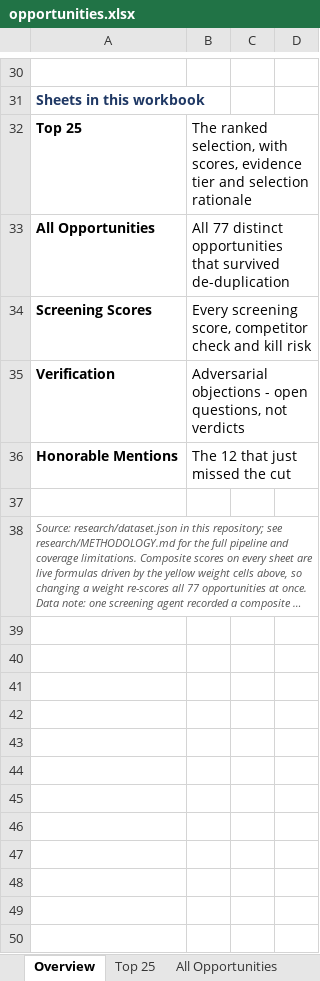
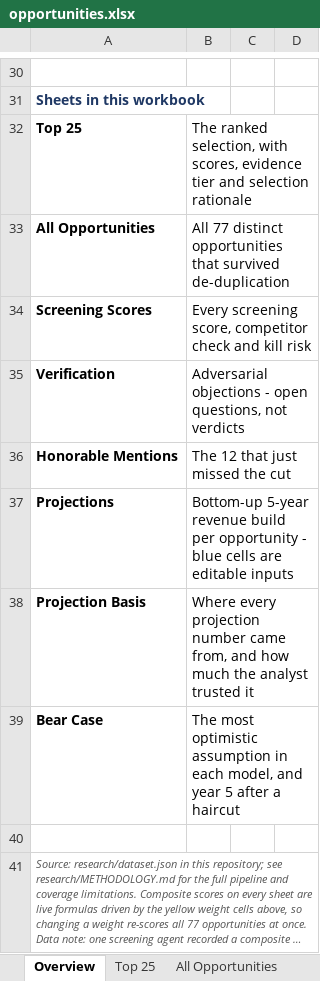
Before and after one commit to kirkwarren/CI_Test, an Excel workbook: research/opportunities.xlsx, sheet Overview, drawn as a sheet; only a part is shown, gaps mark what is left out; long unchanged cells end in …; values as stored, in another font and other column widths than the file's, no borders; the diff names each change by its address in the sheet, - before the commit and + after, or states it on an @@ line.

```diff
--- a/research/opportunities.xlsx (sheet Overview)
+++ b/research/opportunities.xlsx (sheet Overview)
+row 37: Projections | Bottom-up 5-year revenue build per opportunity - blue cells are editable inputs
+row 38: Projection Basis | Where every projection number came from, and how much the analyst trusted it
+row 39: Bear Case | The most optimistic assumption in each model, and year 5 after a haircut
```
Also changed, not shown: other sheet tabs, 2 other files.
